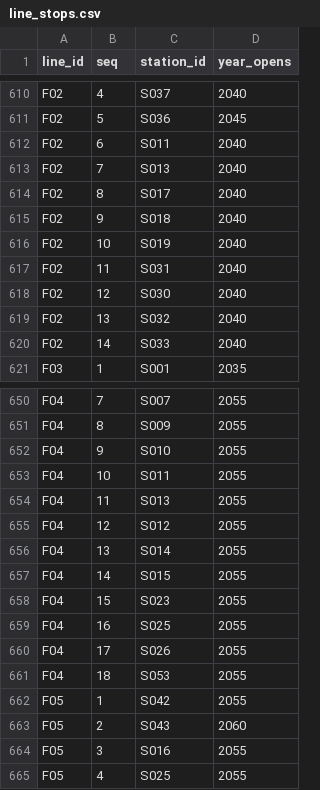
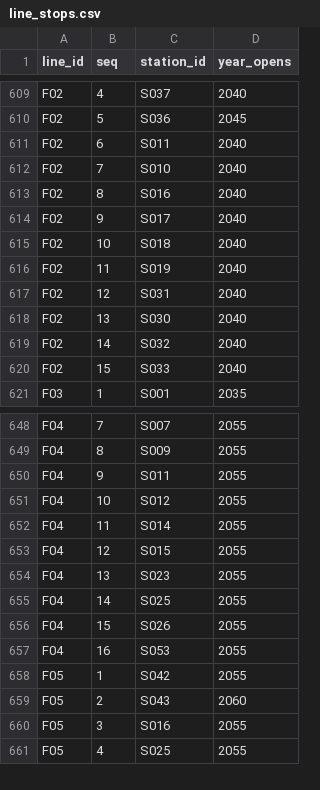
Before and after one commit to dgoodenough/dfw-transit, a CSV file: network/line_stops.csv, drawn as a sheet; only a part is shown, gaps mark what is left out; the diff covers the shown part only.

```diff
--- a/network/line_stops.csv
+++ b/network/line_stops.csv
@@ -612,10 +611,11 @@ F02,5,S036,2045
 F02,6,S011,2040
-F02,7,S013,2040
-F02,8,S017,2040
-F02,9,S018,2040
-F02,10,S019,2040
-F02,11,S031,2040
-F02,12,S030,2040
-F02,13,S032,2040
-F02,14,S033,2040
+F02,7,S010,2040
+F02,8,S016,2040
+F02,9,S017,2040
+F02,10,S018,2040
+F02,11,S019,2040
+F02,12,S031,2040
+F02,13,S030,2040
+F02,14,S032,2040
+F02,15,S033,2040
 F03,1,S001,2035
@@ -651,12 +649,10 @@ F04,7,S007,2055
 F04,8,S009,2055
-F04,9,S010,2055
-F04,10,S011,2055
-F04,11,S013,2055
-F04,12,S012,2055
-F04,13,S014,2055
-F04,14,S015,2055
-F04,15,S023,2055
-F04,16,S025,2055
-F04,17,S026,2055
-F04,18,S053,2055
+F04,9,S011,2055
+F04,10,S012,2055
+F04,11,S014,2055
+F04,12,S015,2055
+F04,13,S023,2055
+F04,14,S025,2055
+F04,15,S026,2055
+F04,16,S053,2055
 F05,1,S042,2055
```
Also changed, not shown: 4 removed rows and 29 edited cells elsewhere in this file, 12 other files.
